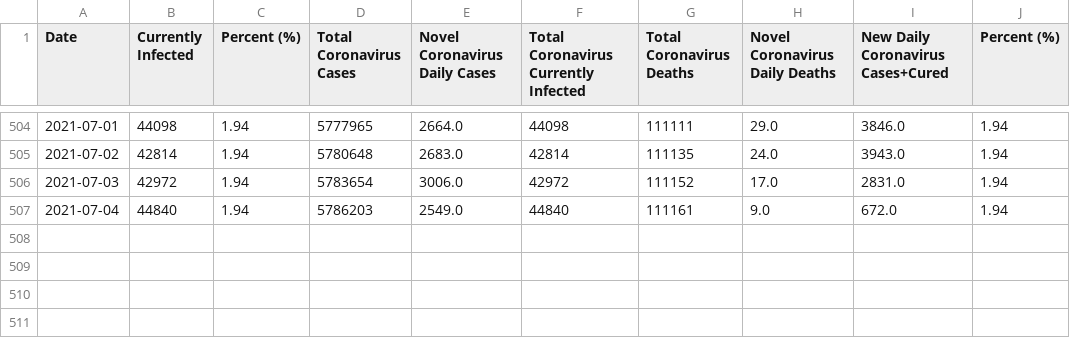
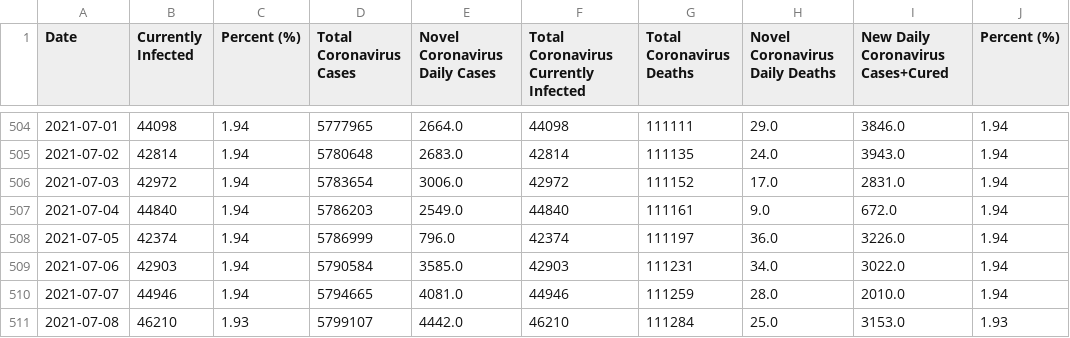
Before and after one commit to selam88/mirror_gitlab_app, a CSV file: data/worldometers-data/france.csv, drawn as a sheet; only a part is shown, gaps mark what is left out; the diff names each change by its address in the sheet, - before the commit and + after, or states it on an @@ line.

```diff
--- a/data/worldometers-data/france.csv
+++ b/data/worldometers-data/france.csv
+row 508: 2021-07-05 | 42374 | 1.94 | 5786999 | 796.0 | 42374 | 111197 | 36.0 | 3226.0 | 1.94
+row 509: 2021-07-06 | 42903 | 1.94 | 5790584 | 3585.0 | 42903 | 111231 | 34.0 | 3022.0 | 1.94
+row 510: 2021-07-07 | 44946 | 1.94 | 5794665 | 4081.0 | 44946 | 111259 | 28.0 | 2010.0 | 1.94
+row 511: 2021-07-08 | 46210 | 1.93 | 5799107 | 4442.0 | 46210 | 111284 | 25.0 | 3153.0 | 1.93
```
Also changed, not shown: data/worldometers-data/brazil.csv, data/worldometers-data/germany.csv, 13 other files.
